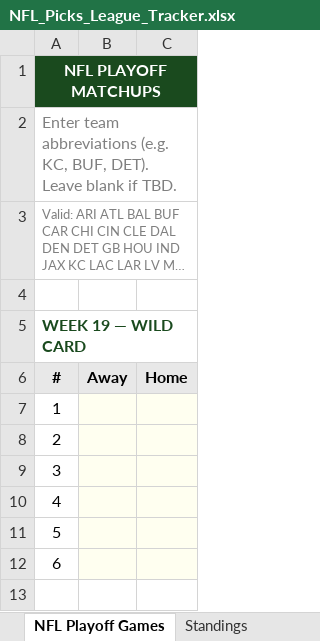
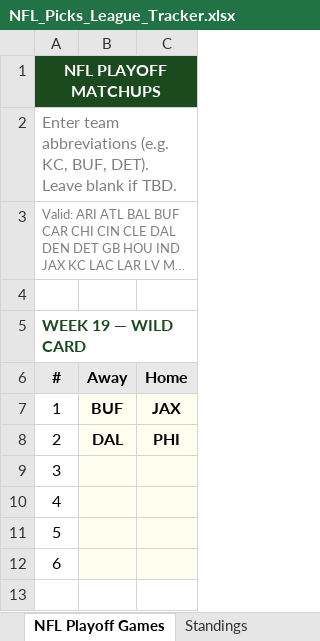
Before and after one commit to eloeser-1147/NFL-Picks-League, an Excel workbook: NFL_Picks_League_Tracker.xlsx, sheet NFL Playoff Games, drawn as a sheet; only a part is shown; long unchanged cells end in …; values as stored, in another font and other column widths than the file's, no borders; the diff names each change by its address in the sheet, - before the commit and + after, or states it on an @@ line.

```diff
--- a/NFL_Picks_League_Tracker.xlsx (sheet NFL Playoff Games)
+++ b/NFL_Picks_League_Tracker.xlsx (sheet NFL Playoff Games)
-B7: (empty)
+B7: BUF
-C7: (empty)
+C7: JAX
-B8: (empty)
+B8: DAL
-C8: (empty)
+C8: PHI
```
Also changed, not shown: other sheet tabs, 1 other file.
